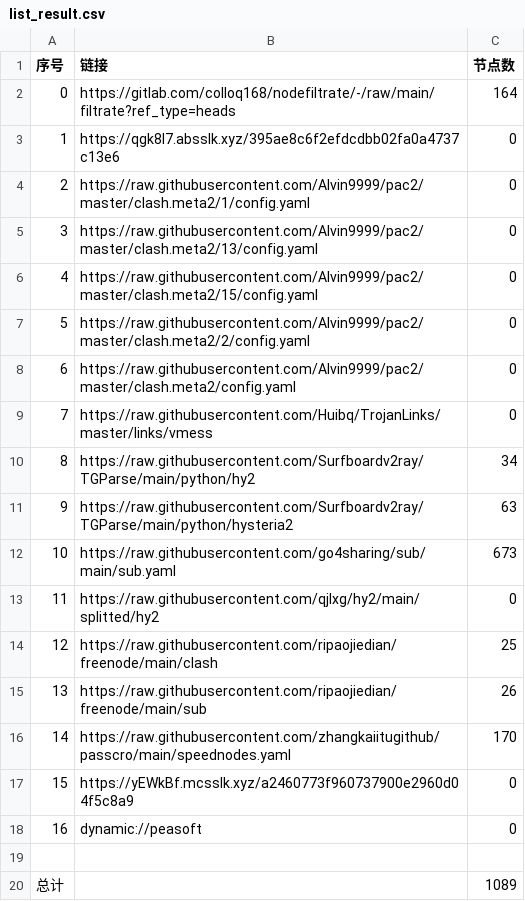
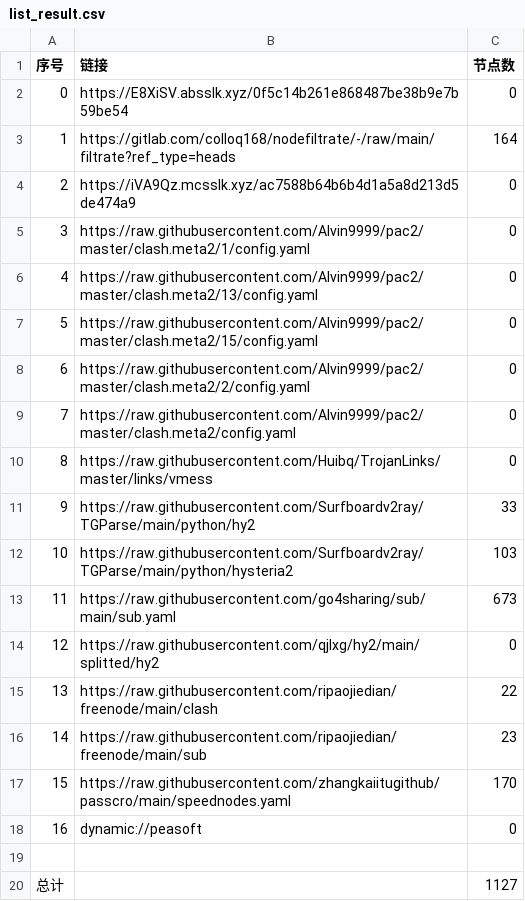
Before and after one commit to weg2025/AutoSearchPublicNodes, a CSV file: list_result.csv, drawn as a sheet; removed rows and columns are numbered as before the commit, all else as after; the diff names each change by its address in the sheet, - before the commit and + after, or states it on an @@ line.

```diff
--- a/list_result.csv
+++ b/list_result.csv
+row 2: 0 | https://E8XiSV.absslk.xyz/0f5c14b261e868487be38b9e7b59be54 | 0
@@ column A (序号) renumbered between rows 3 and 17 @@
-B4 (链接): https://qgk8l7.absslk.xyz/395ae8c6f2efdcdbb02fa0a4737c13e6
+B4 (链接): https://iVA9Qz.mcsslk.xyz/ac7588b64b6b4d1a5a8d213d5de474a9
-C11 (节点数): 34
+C11 (节点数): 33
-C12 (节点数): 63
+C12 (节点数): 103
-C15 (节点数): 25
+C15 (节点数): 22
-C16 (节点数): 26
+C16 (节点数): 23
-row 17: 15 | https://yEWkBf.mcsslk.xyz/a2460773f960737900e2960d04f5c8a9 | 0
-C20 (节点数): 1089
+C20 (节点数): 1127
```
Also changed, not shown: 33 other files.
